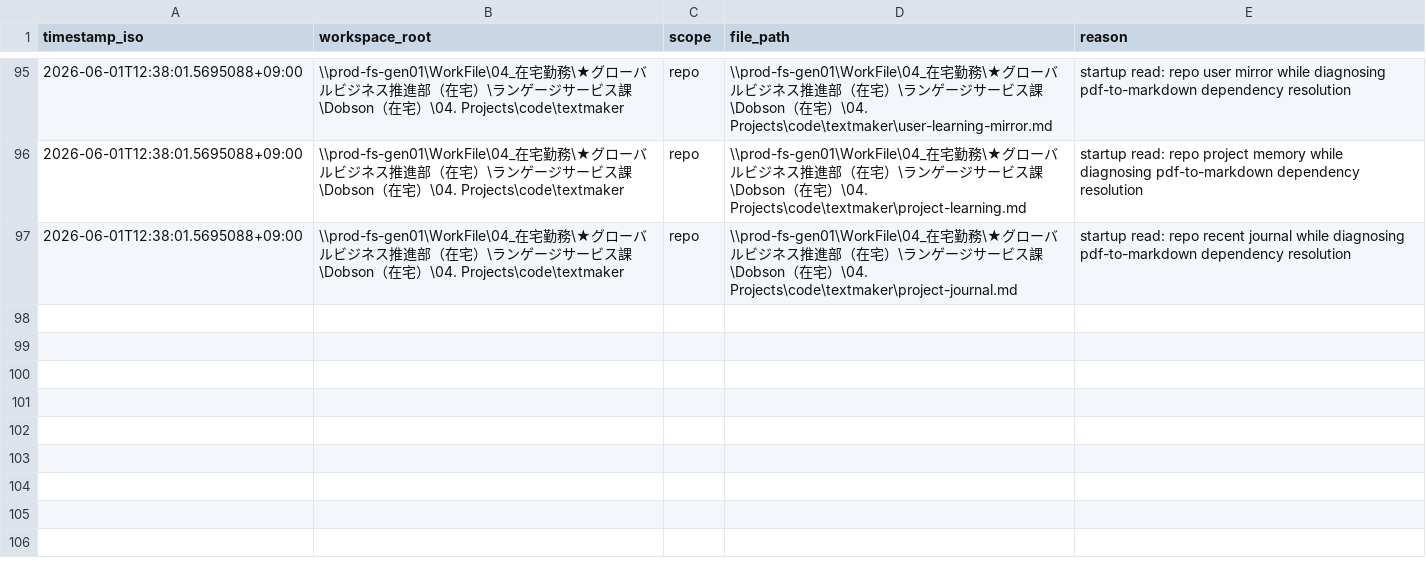
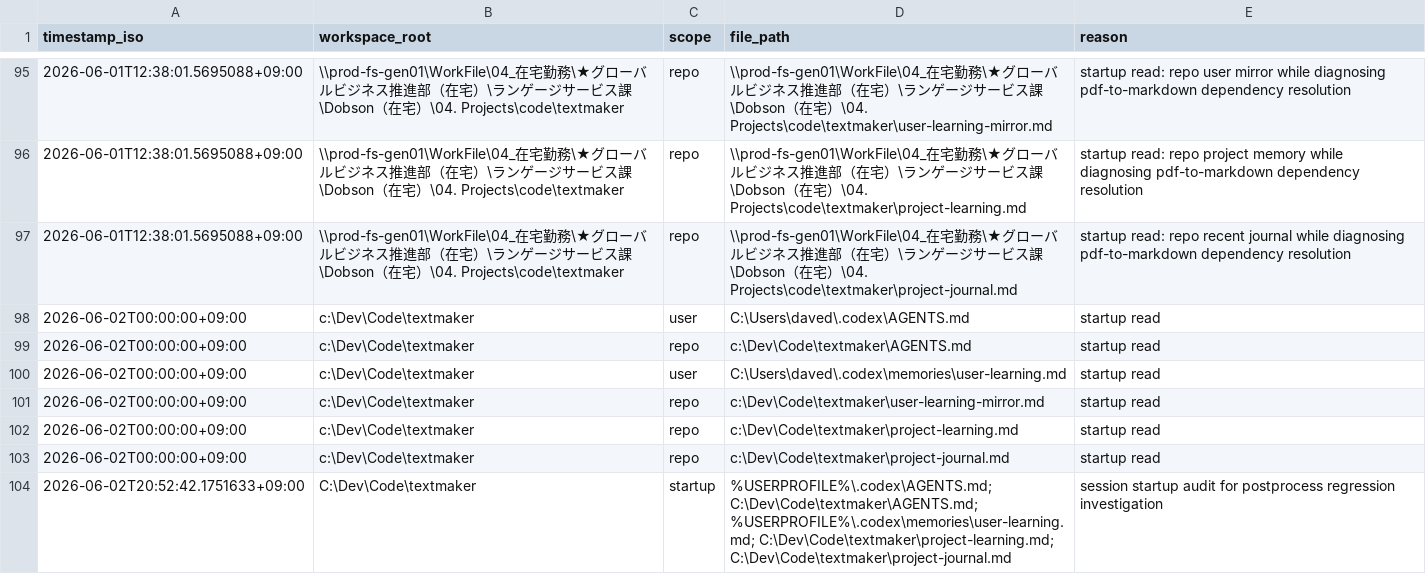
Before and after one commit to DaveD-71/textmaker, a CSV file: instruction-read-log.csv, drawn as a sheet; only a part is shown, gaps mark what is left out.

```diff
--- a/instruction-read-log.csv
+++ b/instruction-read-log.csv
@@ -97 +97,8 @@
 "2026-06-01T12:38:01.5695088+09:00","\\prod-fs-gen01\WorkFile\04_在宅勤務\★グローバルビジネス推進部（在宅）\ランゲージサービス課\Dobson（在宅）\04. Projects\code\textmaker","repo","\\prod-fs-gen01\WorkFile\04_在宅勤務\★グローバルビジネス推進部（在宅）\ランゲージサービス課\Dobson（在宅）\04. Projects\code\textmaker\project-journal.md","startup read: repo recent journal while diagnosing pdf-to-markdown dependency resolution"
+"2026-06-02T00:00:00+09:00","c:\Dev\Code\textmaker","user","C:\Users\daved\.codex\AGENTS.md","startup read"
+"2026-06-02T00:00:00+09:00","c:\Dev\Code\textmaker","repo","c:\Dev\Code\textmaker\AGENTS.md","startup read"
+"2026-06-02T00:00:00+09:00","c:\Dev\Code\textmaker","user","C:\Users\daved\.codex\memories\user-learning.md","startup read"
+"2026-06-02T00:00:00+09:00","c:\Dev\Code\textmaker","repo","c:\Dev\Code\textmaker\user-learning-mirror.md","startup read"
+"2026-06-02T00:00:00+09:00","c:\Dev\Code\textmaker","repo","c:\Dev\Code\textmaker\project-learning.md","startup read"
+"2026-06-02T00:00:00+09:00","c:\Dev\Code\textmaker","repo","c:\Dev\Code\textmaker\project-journal.md","startup read"
+"2026-06-02T20:52:42.1751633+09:00","C:\Dev\Code\textmaker","startup","%USERPROFILE%\.codex\AGENTS.md; C:\Dev\Code\textmaker\AGENTS.md; %USERPROFILE%\.codex\memories\user-learning.md; C:\Dev\Code\textmaker\project-learning.md; C:\Dev\Code\textmaker\project-journal.md","session startup audit for postprocess regression investigation"
```
Also changed, not shown: 3 other files.
